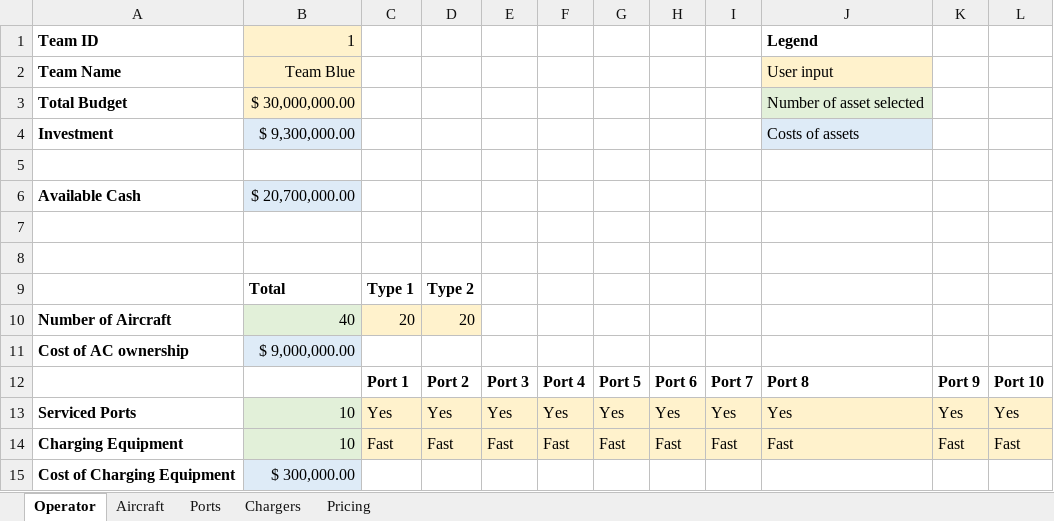
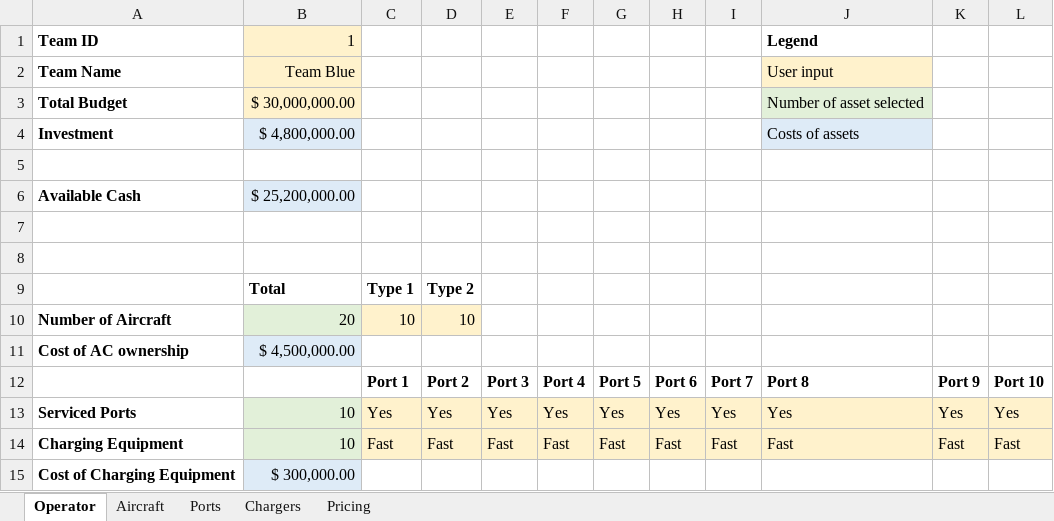
Before and after one commit to myers203/SoS12, an Excel workbook: AAE 560 Air Taxi Model/+airtaxi/sample_inputs_large.xlsx, sheet Operator, drawn as a sheet; values as stored, in another font and other column widths than the file's, no borders; removed rows and columns are numbered as before the commit, all else as after; the diff names each change by its address in the sheet, - before the commit and + after, or states it on an @@ line.

```diff
--- a/AAE 560 Air Taxi Model/+airtaxi/sample_inputs_large.xlsx (sheet Operator)
+++ b/AAE 560 Air Taxi Model/+airtaxi/sample_inputs_large.xlsx (sheet Operator)
-B4: $ 9,300,000.00
+B4: $ 4,800,000.00
-B6: $ 20,700,000.00
+B6: $ 25,200,000.00
-row 10: Number of Aircraft | 40 | 20 | 20
+row 10: Number of Aircraft | 20 | 10 | 10
-B11: $ 9,000,000.00
+B11: $ 4,500,000.00
```
Also changed, not shown: sheet Aircraft, AAE 560 Air Taxi Model/+airtaxi/Inputs.xlsx, AAE 560 Air Taxi Model/+airtaxi/PortLocations.xlsx, 26 other files.
